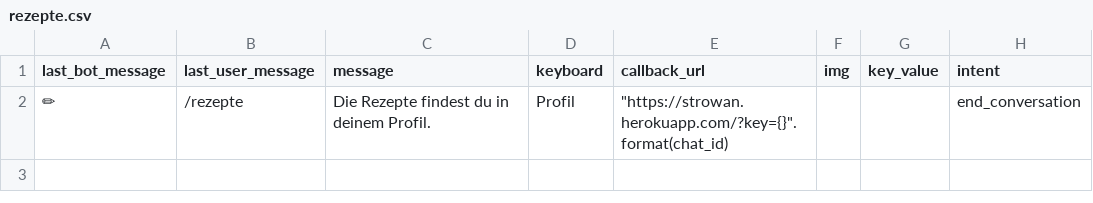
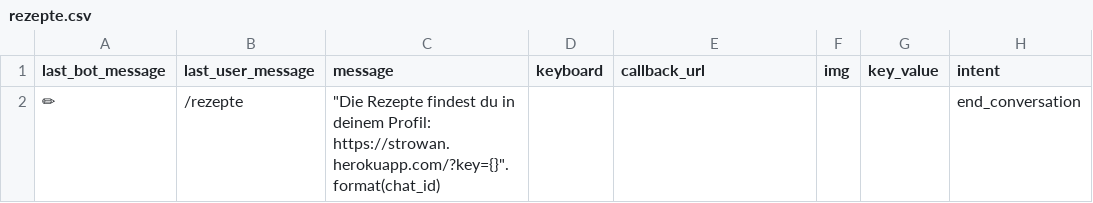
Before and after one commit to s0288/strowan_bot, a CSV file: strowan_bot/dialogues/rezepte.csv, drawn as a sheet.

```diff
--- a/strowan_bot/dialogues/rezepte.csv
+++ b/strowan_bot/dialogues/rezepte.csv
@@ -1,2 +1,2 @@
 last_bot_message,last_user_message,message,keyboard,callback_url,img,key_value,intent
-✏,/rezepte,Die Rezepte findest du in deinem Profil.,Profil,"""https://strowan.herokuapp.com/?key={}"".format(chat_id)",,,end_conversation
+✏,/rezepte,"""Die Rezepte findest du in deinem Profil: https://strowan.herokuapp.com/?key={}"".format(chat_id)",,,,,end_conversation
```
Also changed, not shown: strowan_bot/dialogues/befehle.csv, strowan_bot/dialogues/profil.csv, 3 other files.
